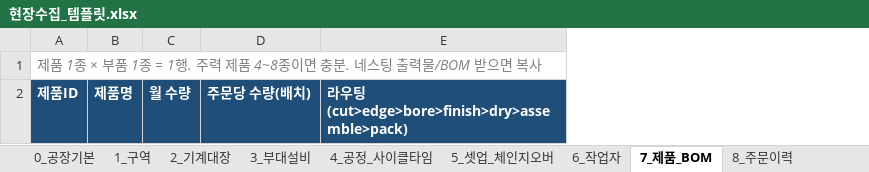
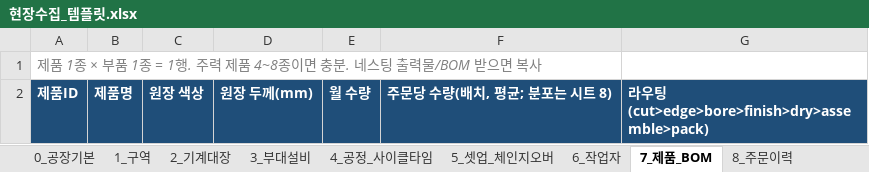
Before and after one commit to nottalggak/claude_mem, an Excel workbook: factory-twin/capture/templates/현장수집_템플릿.xlsx, sheet 7_제품_BOM, drawn as a sheet; only a part is shown; values as stored, in another font and other column widths than the file's, no borders; removed rows and columns are numbered as before the commit, all else as after; the diff names each change by its address in the sheet, - before the commit and + after, or states it on an @@ line.

```diff
--- a/factory-twin/capture/templates/현장수집_템플릿.xlsx (sheet 7_제품_BOM)
+++ b/factory-twin/capture/templates/현장수집_템플릿.xlsx (sheet 7_제품_BOM)
+column C, row 2: 원장 색상
+column D, row 2: 원장 두께(mm)
-column D, row 2: 주문당 수량(배치)
+column F, row 2: 주문당 수량(배치, 평균; 분포는 시트 8)
```
Also changed, not shown: sheet 18_검증지표, sheet 5_셋업_체인지오버, sheet 13_배치추적, sheet 4_공정_사이클타임, sheet 12_인터뷰, sheet 20_외주경로, 1 more sheet, other sheet tabs, 39 other files.
